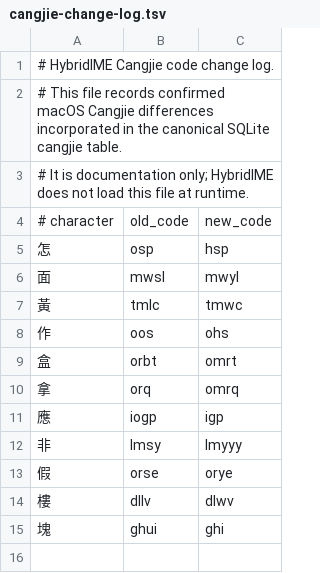
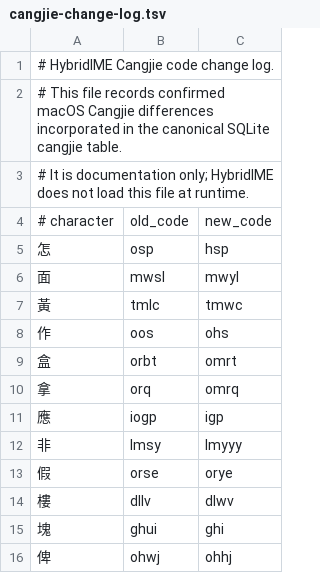
Before and after one commit to q7jxb7yxdk-star/HybridIME, a TSV file: HybridIME/CangjieData/cangjie-change-log.tsv, drawn as a sheet; the diff names each change by its address in the sheet, - before the commit and + after, or states it on an @@ line.

Commit message:
Correct Cangjie code for 俾

```diff
--- a/HybridIME/CangjieData/cangjie-change-log.tsv
+++ b/HybridIME/CangjieData/cangjie-change-log.tsv
+row 16: 俾 | ohwj | ohhj
```
Also changed, not shown: 3 other files.
